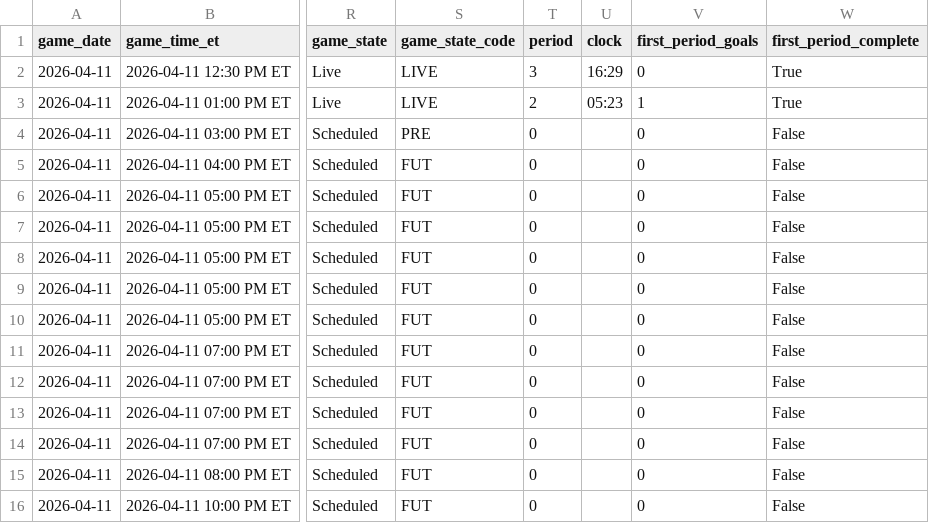
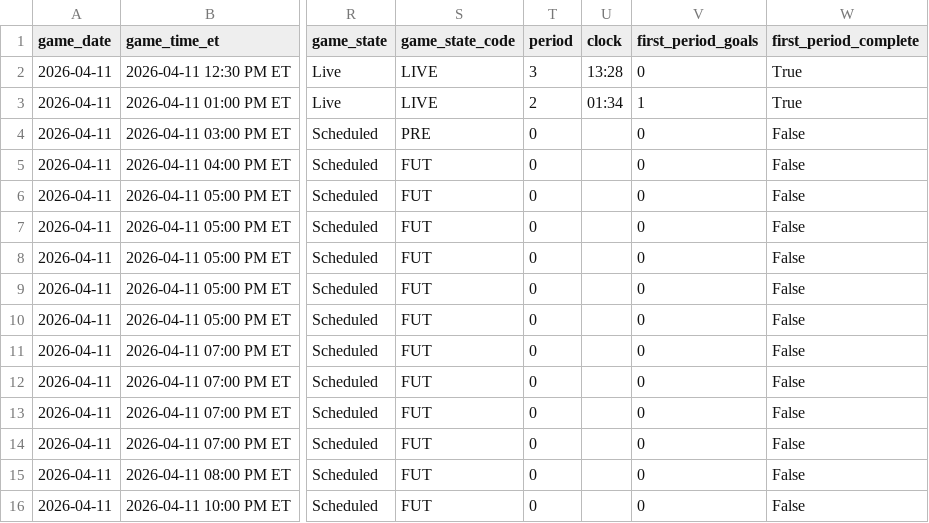
Before and after one commit to gauravgandhi01/first_period_stats, a CSV file: live/daily_slate_latest.csv, drawn as a sheet; only a part is shown, gaps mark what is left out; the diff names each change by its address in the sheet, - before the commit and + after, or states it on an @@ line.

Commit message:
auto: update firstperiodstats outputs for 2026-04-11 (2026-04-11 18:35:01 UTC)

```diff
--- a/live/daily_slate_latest.csv
+++ b/live/daily_slate_latest.csv
-U2 (clock): 16:29
+U2 (clock): 13:28
-U3 (clock): 05:23
+U3 (clock): 01:34
```
Also changed, not shown: 3 other files.
